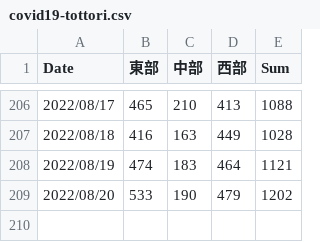
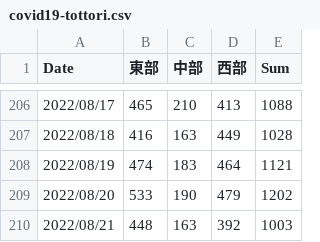
Before and after one commit to ITO-Naoto/python, a CSV file: covid19/Data/csv/covid19-tottori.csv, drawn as a sheet; only a part is shown, gaps mark what is left out; the diff names each change by its address in the sheet, - before the commit and + after, or states it on an @@ line.

```diff
--- a/covid19/Data/csv/covid19-tottori.csv
+++ b/covid19/Data/csv/covid19-tottori.csv
+row 210: 2022/08/21 | 448 | 163 | 392 | 1003
```
Also changed, not shown: 3 other files.
